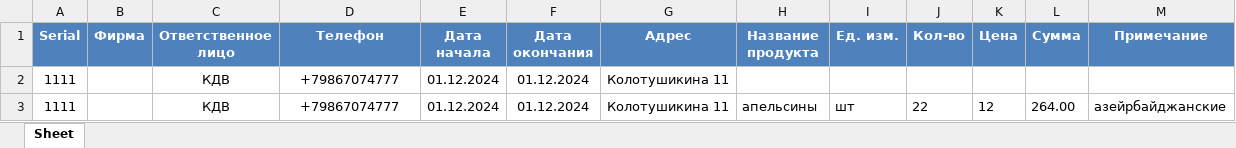
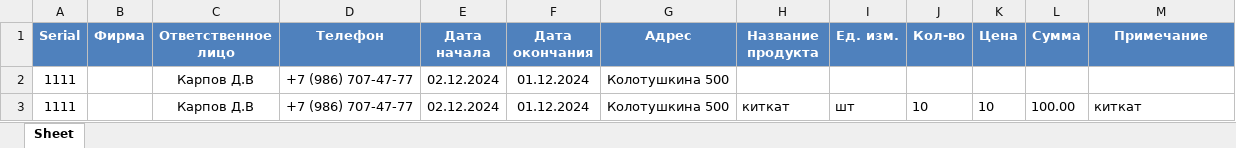
Before and after one commit to Denis18UKS/pl_hesablama, an Excel workbook: data3.xlsx, sheet Sheet, drawn as a sheet; values as stored, in another font and other column widths than the file's, no borders; the diff names each change by its address in the sheet, - before the commit and + after, or states it on an @@ line.

Commit message:
Валидность текстового поля телефон

```diff
--- a/data3.xlsx (sheet Sheet)
+++ b/data3.xlsx (sheet Sheet)
-C2:C3 (Ответственное лицо): КДВ
+C2:C3 (Ответственное лицо): Карпов Д.В
-D2:D3 (Телефон): +79867074777
+D2:D3 (Телефон): +7 (986) 707-47-77
-E2:E3 (Дата начала): 01.12.2024
+E2:E3 (Дата начала): 02.12.2024
-G2:G3 (Адрес): Колотушикина 11
+G2:G3 (Адрес): Колотушкина 500
-H3 (Название продукта): апельсины
+H3 (Название продукта): киткат
-J3 (Кол-во): 22
+J3 (Кол-во): 10
-K3 (Цена): 12
+K3 (Цена): 10
-L3 (Сумма): 264.00
+L3 (Сумма): 100.00
-M3 (Примечание): азейрбайджанские
+M3 (Примечание): киткат
```
Also changed, not shown: 1 other file.
